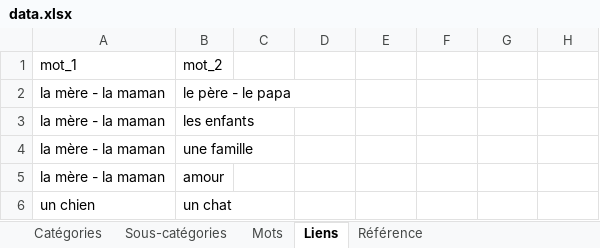
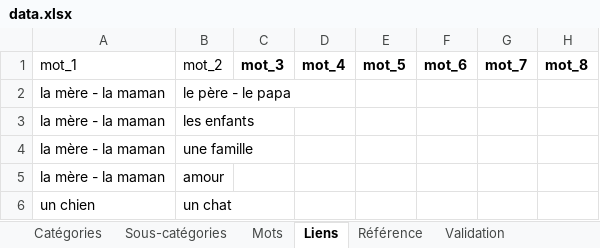
Before and after one commit to olaf-programmeur/vocab-app, an Excel workbook: public/data.xlsx, sheet Liens, drawn as a sheet; only a part is shown; values as stored, in another font and other column widths than the file's, no borders; removed rows and columns are numbered as before the commit, all else as after; the diff names each change by its address in the sheet, - before the commit and + after, or states it on an @@ line.

```diff
--- a/public/data.xlsx (sheet Liens)
+++ b/public/data.xlsx (sheet Liens)
+sheet tab: Validation
-row 1: mot_1 | mot_2
+row 1: mot_1 | mot_2 | mot_3 | mot_4 | mot_5 | mot_6 | mot_7 | mot_8
```
